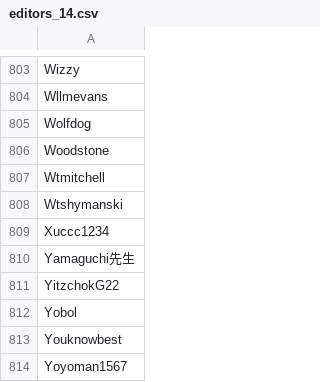
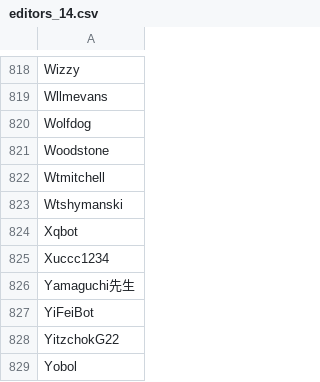
Before and after one commit to giovannipro/wikimole, a CSV file: data/edits/editors_14.csv, drawn as a sheet; only a part is shown, gaps mark what is left out; the shorter side is filled out with more unchanged rows; the diff covers the shown part only.

```diff
--- a/data/edits/editors_14.csv
+++ b/data/edits/editors_14.csv
@@ -808,4 +823,6 @@ Wtmitchell,
 Wtshymanski,
+Xqbot,
 Xuccc1234,
 Yamaguchi先生,
+YiFeiBot,
 YitzchokG22,
```
Also changed, not shown: 17 added rows and 1 edited cell elsewhere in this file, data/edits/edited_articles_14.csv, data/edits/edited_articles_15.csv, 9 other files.
